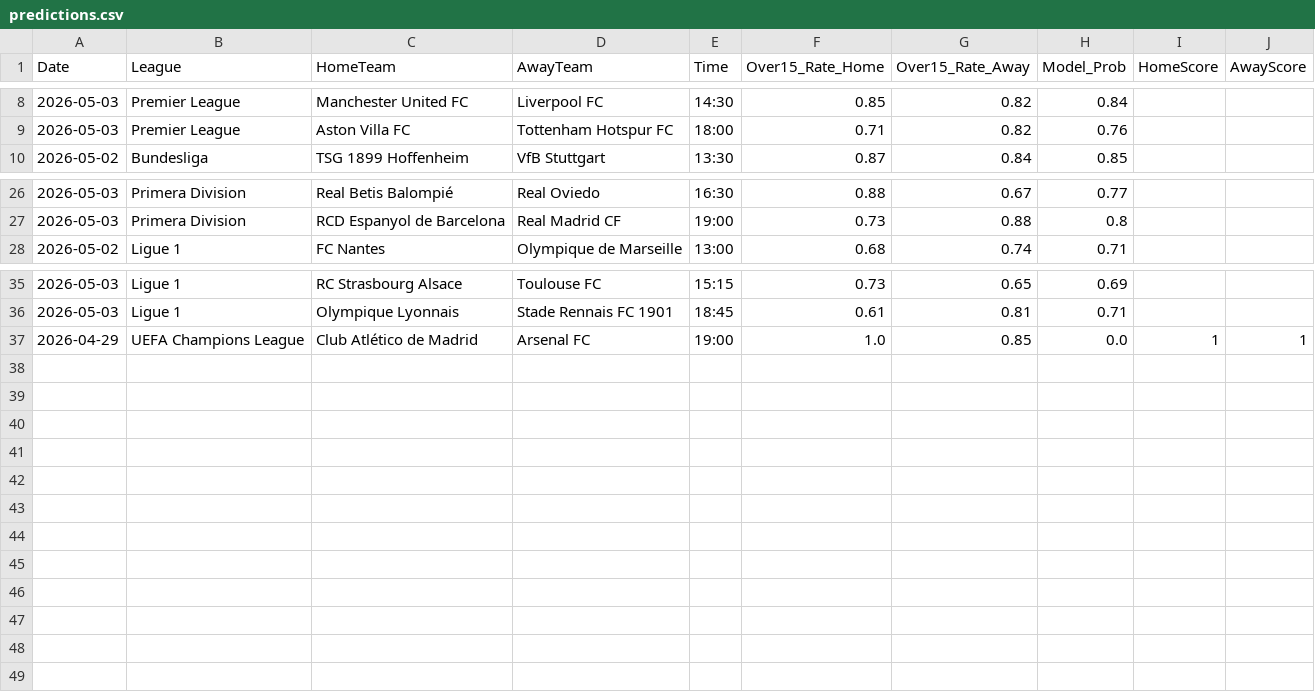
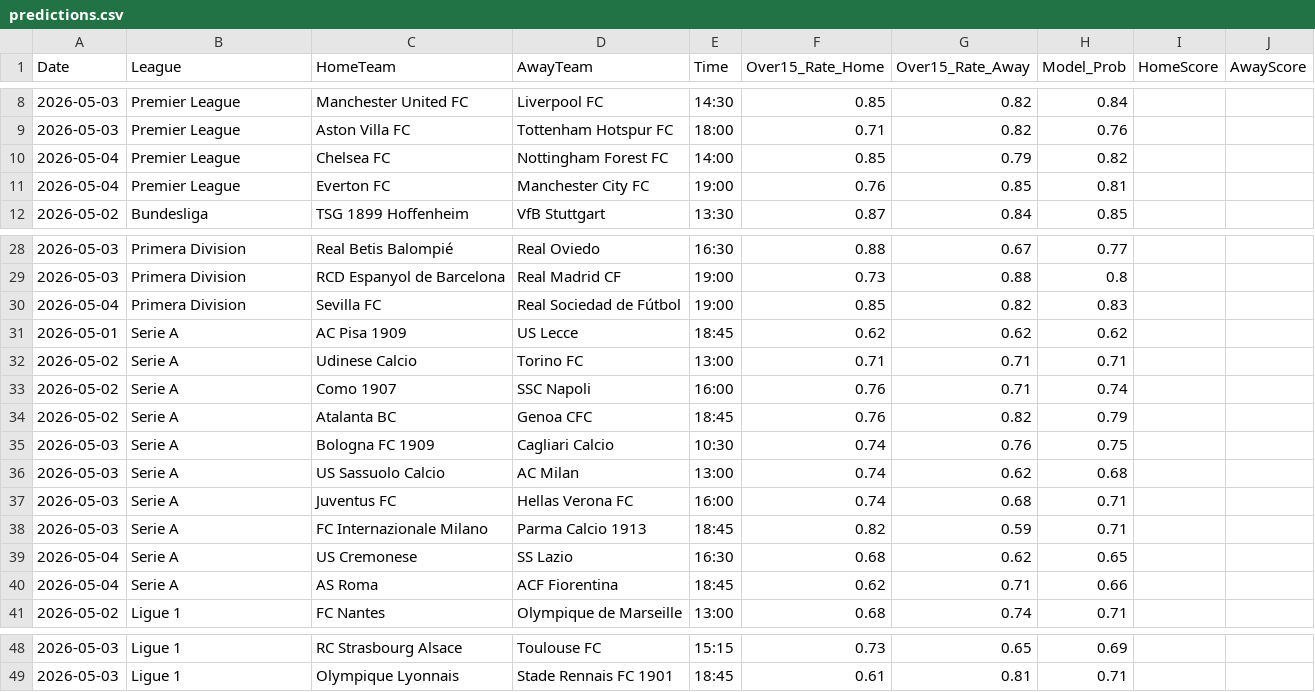
Before and after one commit to Simplykay/kays-Super-Predictor, a CSV file: predictions.csv, drawn as a sheet; only a part is shown, gaps mark what is left out; removed rows and columns are numbered as before the commit, all else as after; the diff names each change by its address in the sheet, - before the commit and + after, or states it on an @@ line.

```diff
--- a/predictions.csv
+++ b/predictions.csv
+row 10: 2026-05-04 | Premier League | Chelsea FC | Nottingham Forest FC | 14:00 | 0.85 | 0.79 | 0.82
+row 11: 2026-05-04 | Premier League | Everton FC | Manchester City FC | 19:00 | 0.76 | 0.85 | 0.81
+row 30: 2026-05-04 | Primera Division | Sevilla FC | Real Sociedad de Fútbol | 19:00 | 0.85 | 0.82 | 0.83
+row 31: 2026-05-01 | Serie A | AC Pisa 1909 | US Lecce | 18:45 | 0.62 | 0.62 | 0.62
+row 32: 2026-05-02 | Serie A | Udinese Calcio | Torino FC | 13:00 | 0.71 | 0.71 | 0.71
+row 33: 2026-05-02 | Serie A | Como 1907 | SSC Napoli | 16:00 | 0.76 | 0.71 | 0.74
+row 34: 2026-05-02 | Serie A | Atalanta BC | Genoa CFC | 18:45 | 0.76 | 0.82 | 0.79
+row 35: 2026-05-03 | Serie A | Bologna FC 1909 | Cagliari Calcio | 10:30 | 0.74 | 0.76 | 0.75
+row 36: 2026-05-03 | Serie A | US Sassuolo Calcio | AC Milan | 13:00 | 0.74 | 0.62 | 0.68
+row 37: 2026-05-03 | Serie A | Juventus FC | Hellas Verona FC | 16:00 | 0.74 | 0.68 | 0.71
+row 38: 2026-05-03 | Serie A | FC Internazionale Milano | Parma Calcio 1913 | 18:45 | 0.82 | 0.59 | 0.71
+row 39: 2026-05-04 | Serie A | US Cremonese | SS Lazio | 16:30 | 0.68 | 0.62 | 0.65
+row 40: 2026-05-04 | Serie A | AS Roma | ACF Fiorentina | 18:45 | 0.62 | 0.71 | 0.66
-row 37: 2026-04-29 | UEFA Champions League | Club Atlético de Madrid | Arsenal FC | 19:00 | 1.0 | 0.85 | 0.0 | 1 | 1
```
